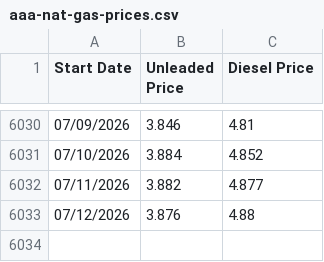
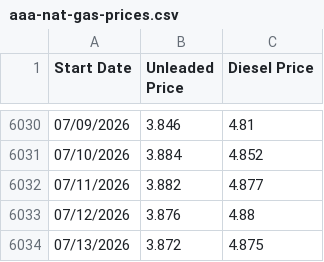
Before and after one commit to susiewebb/gas-prices, a CSV file: aaa-nat-gas-prices.csv, drawn as a sheet; only a part is shown, gaps mark what is left out.

```diff
--- a/aaa-nat-gas-prices.csv
+++ b/aaa-nat-gas-prices.csv
@@ -6033 +6033,2 @@ Start Date,Unleaded Price,Diesel Price
 07/12/2026,3.876,4.88
+07/13/2026,3.872,4.875
```
Also changed, not shown: CA-EV-prices.csv, gas_data_log.csv.
